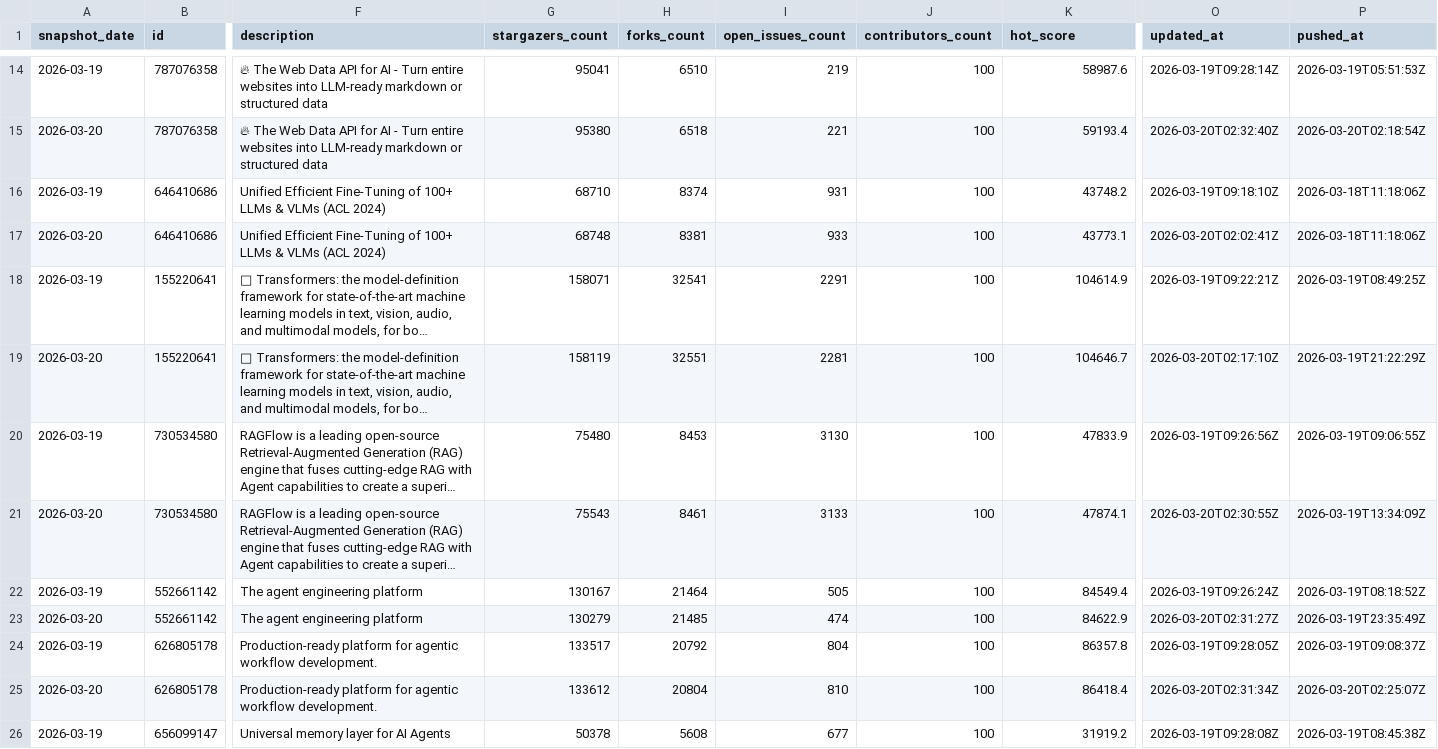
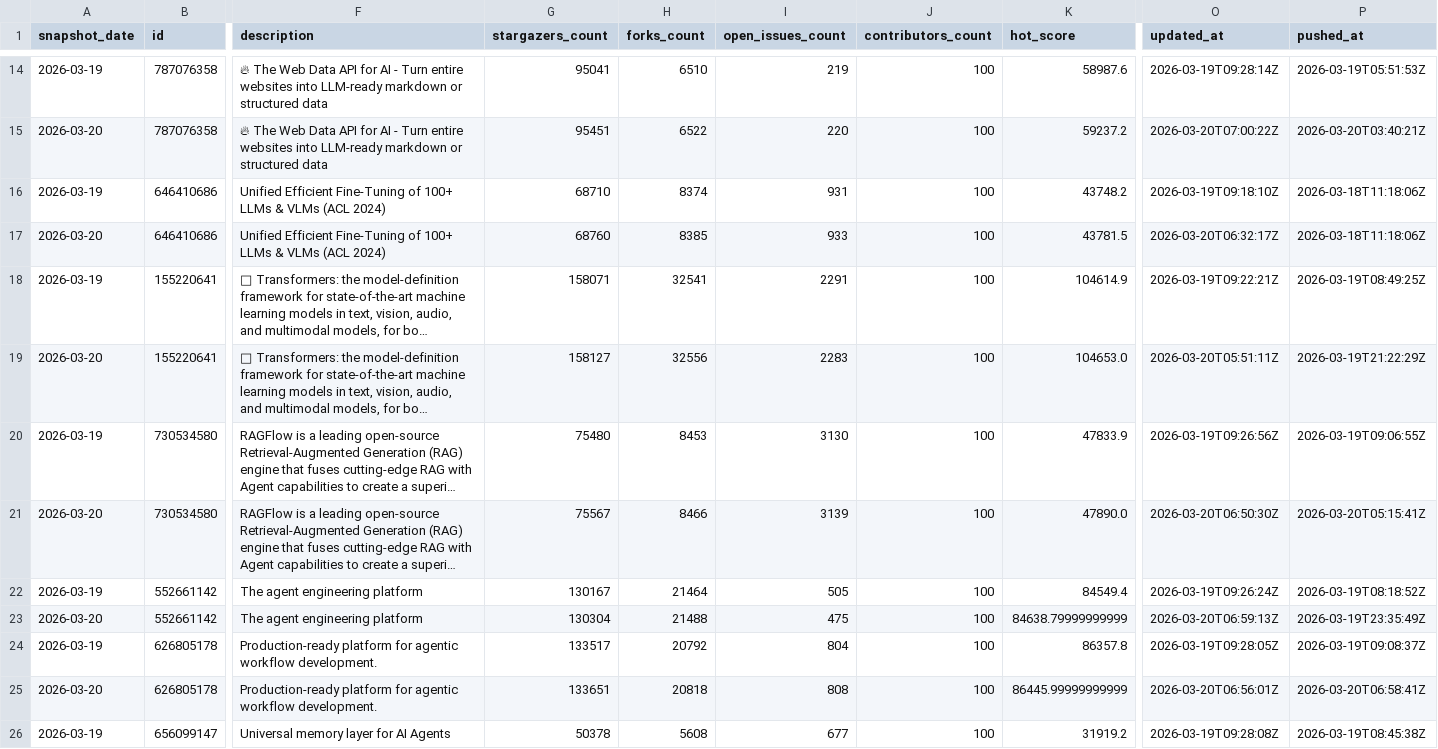
Before and after one commit to AliceTANF/github-trend-analysis, a CSV file: data/history/repo_trend_history.csv, drawn as a sheet; only a part is shown, gaps mark what is left out; long unchanged cells end in …; the diff covers the shown part only; the diff names each change by its address in the sheet, - before the commit and + after, or states it on an @@ line.

```diff
--- a/data/history/repo_trend_history.csv
+++ b/data/history/repo_trend_history.csv
-G15 (stargazers_count): 95380
+G15 (stargazers_count): 95451
-H15 (forks_count): 6518
+H15 (forks_count): 6522
-I15 (open_issues_count): 221
+I15 (open_issues_count): 220
-K15 (hot_score): 59193.4
+K15 (hot_score): 59237.2
-O15 (updated_at): 2026-03-20T02:32:40Z
+O15 (updated_at): 2026-03-20T07:00:22Z
-P15 (pushed_at): 2026-03-20T02:18:54Z
+P15 (pushed_at): 2026-03-20T03:40:21Z
-G17 (stargazers_count): 68748
+G17 (stargazers_count): 68760
-H17 (forks_count): 8381
+H17 (forks_count): 8385
-K17 (hot_score): 43773.1
+K17 (hot_score): 43781.5
-O17 (updated_at): 2026-03-20T02:02:41Z
+O17 (updated_at): 2026-03-20T06:32:17Z
-G19 (stargazers_count): 158119
+G19 (stargazers_count): 158127
-H19 (forks_count): 32551
+H19 (forks_count): 32556
-I19 (open_issues_count): 2281
+I19 (open_issues_count): 2283
-K19 (hot_score): 104646.7
+K19 (hot_score): 104653.0
-O19 (updated_at): 2026-03-20T02:17:10Z
+O19 (updated_at): 2026-03-20T05:51:11Z
-G21 (stargazers_count): 75543
+G21 (stargazers_count): 75567
-H21 (forks_count): 8461
+H21 (forks_count): 8466
-I21 (open_issues_count): 3133
+I21 (open_issues_count): 3139
-K21 (hot_score): 47874.1
+K21 (hot_score): 47890.0
-O21 (updated_at): 2026-03-20T02:30:55Z
+O21 (updated_at): 2026-03-20T06:50:30Z
-P21 (pushed_at): 2026-03-19T13:34:09Z
+P21 (pushed_at): 2026-03-20T05:15:41Z
-G23 (stargazers_count): 130279
+G23 (stargazers_count): 130304
-H23 (forks_count): 21485
+H23 (forks_count): 21488
-I23 (open_issues_count): 474
+I23 (open_issues_count): 475
-K23 (hot_score): 84622.9
+K23 (hot_score): 84638.79999999999
-O23 (updated_at): 2026-03-20T02:31:27Z
+O23 (updated_at): 2026-03-20T06:59:13Z
-G25 (stargazers_count): 133612
+G25 (stargazers_count): 133651
-H25 (forks_count): 20804
+H25 (forks_count): 20818
-I25 (open_issues_count): 810
+I25 (open_issues_count): 808
-K25 (hot_score): 86418.4
+K25 (hot_score): 86445.99999999999
-O25 (updated_at): 2026-03-20T02:31:34Z
+O25 (updated_at): 2026-03-20T06:56:01Z
-P25 (pushed_at): 2026-03-20T02:25:07Z
+P25 (pushed_at): 2026-03-20T06:58:41Z
```
Also changed, not shown: 70 edited cells elsewhere in this file, 1 other file.
